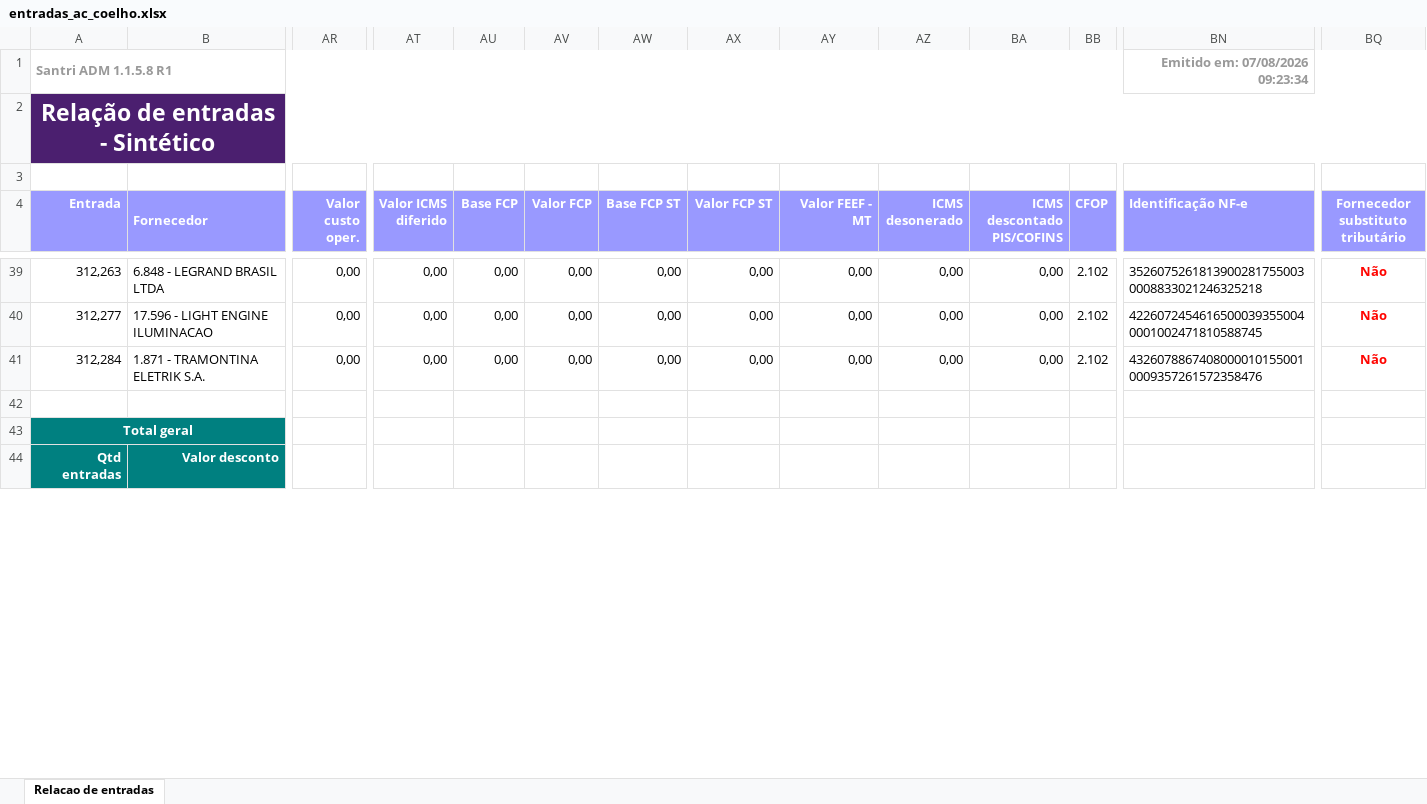
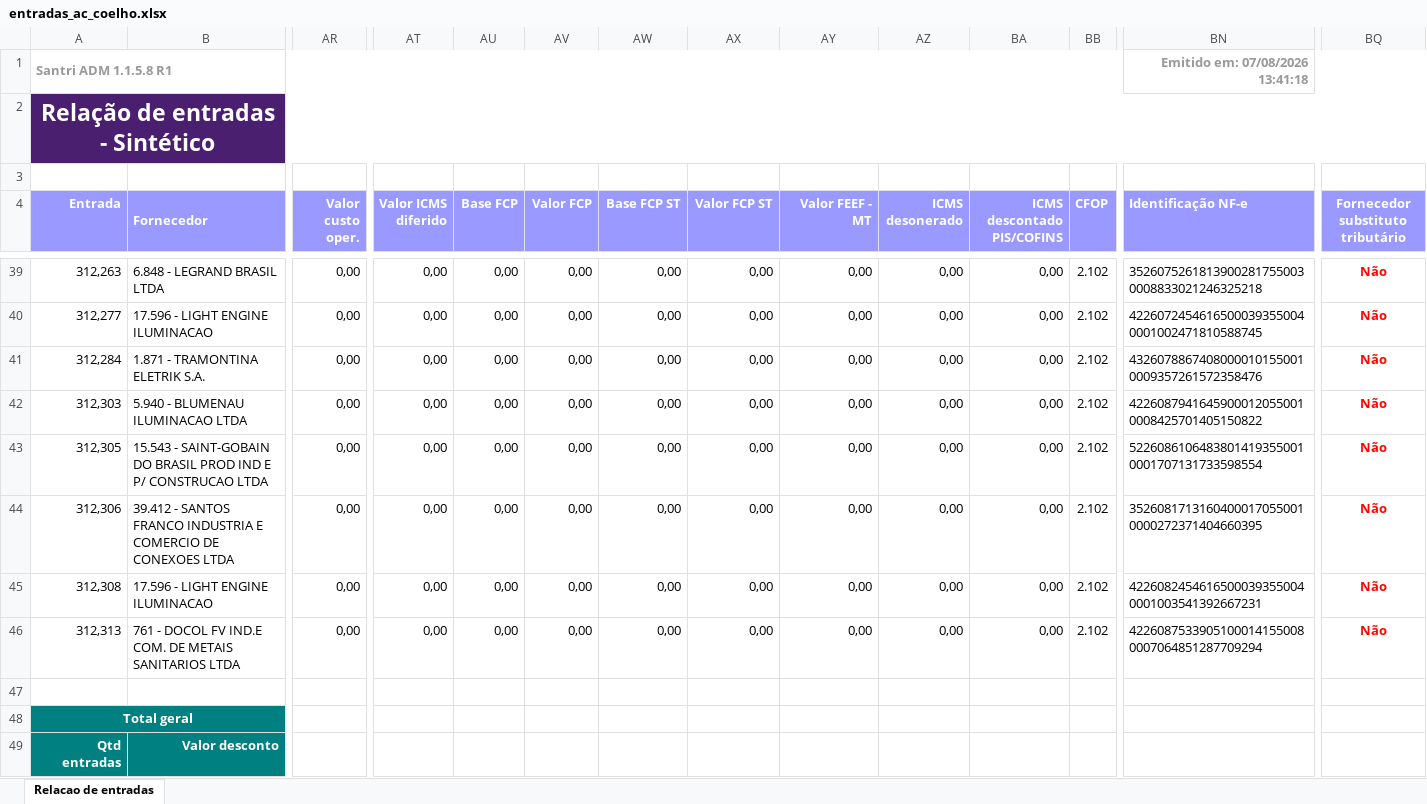
Before and after one commit to ShuuraBr/AGENDAMENTO, an Excel workbook: tratando_tabelas/ac_coelho/entradas_ac_coelho.xlsx, sheet Relacao de entradas, drawn as a sheet; only a part is shown, gaps mark what is left out; values as stored, in another font and other column widths than the file's, no borders; rows hold the shown columns only; the diff covers the shown part only; the diff names each change by its address in the sheet, - before the commit and + after, or states it on an @@ line.

```diff
--- a/tratando_tabelas/ac_coelho/entradas_ac_coelho.xlsx (sheet Relacao de entradas)
+++ b/tratando_tabelas/ac_coelho/entradas_ac_coelho.xlsx (sheet Relacao de entradas)
-BN1 (Identificação NF-e): Emitido em: 07/08/2026 09:23:34
+BN1 (Identificação NF-e): Emitido em: 07/08/2026 13:41:18
+row 42: 312,303 | 5.940 - BLUMENAU ILUMINACAO LTDA | 0,00 | 0,00 | 0,00 | 0,00 | 0,00 | 0,00 | 0,00 | 0,00 | 0,00 | 2.102 | 42260879416459000120550010008425701405150822 | Não
+row 43: 312,305 | 15.543 - SAINT-GOBAIN DO BRASIL PROD IND E P/ CONSTRUCAO LTDA | 0,00 | 0,00 | 0,00 | 0,00 | 0,00 | 0,00 | 0,00 | 0,00 | 0,00 | 2.102 | 52260861064838014193550010001707131733598554 | Não
+row 44: 312,306 | 39.412 - SANTOS FRANCO INDUSTRIA E COMERCIO DE CONEXOES LTDA | 0,00 | 0,00 | 0,00 | 0,00 | 0,00 | 0,00 | 0,00 | 0,00 | 0,00 | 2.102 | 35260817131604000170550010000272371404660395 | Não
+row 45: 312,308 | 17.596 - LIGHT ENGINE ILUMINACAO | 0,00 | 0,00 | 0,00 | 0,00 | 0,00 | 0,00 | 0,00 | 0,00 | 0,00 | 2.102 | 42260824546165000393550040001003541392667231 | Não
+row 46: 312,313 | 761 - DOCOL FV IND.E COM. DE METAIS SANITARIOS LTDA | 0,00 | 0,00 | 0,00 | 0,00 | 0,00 | 0,00 | 0,00 | 0,00 | 0,00 | 2.102 | 42260875339051000141550080007064851287709294 | Não
```
Also changed, not shown: 13 edited cells elsewhere in this sheet, backend/uploads/importacao-relatorio/entradas_lojas.xlsx, tratando_tabelas/finitura/entradas_finitura.xlsx, 6 other files.
